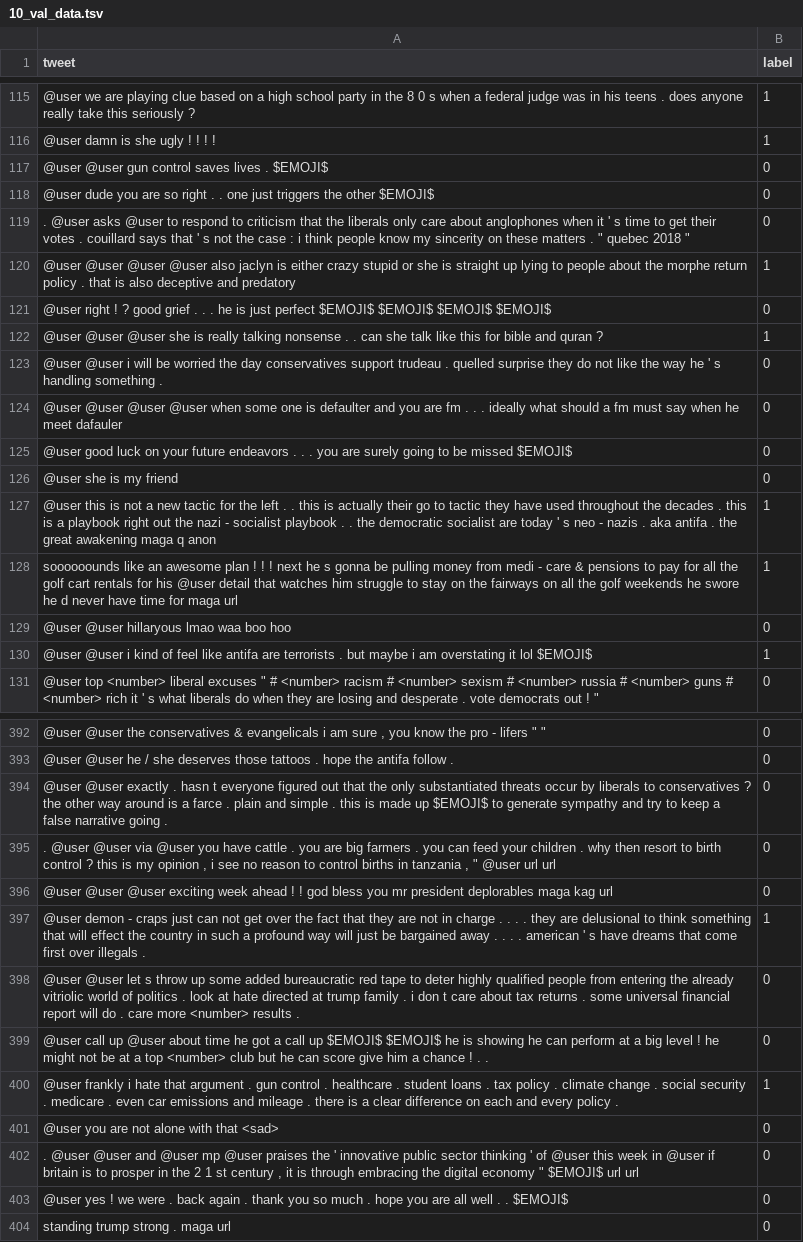
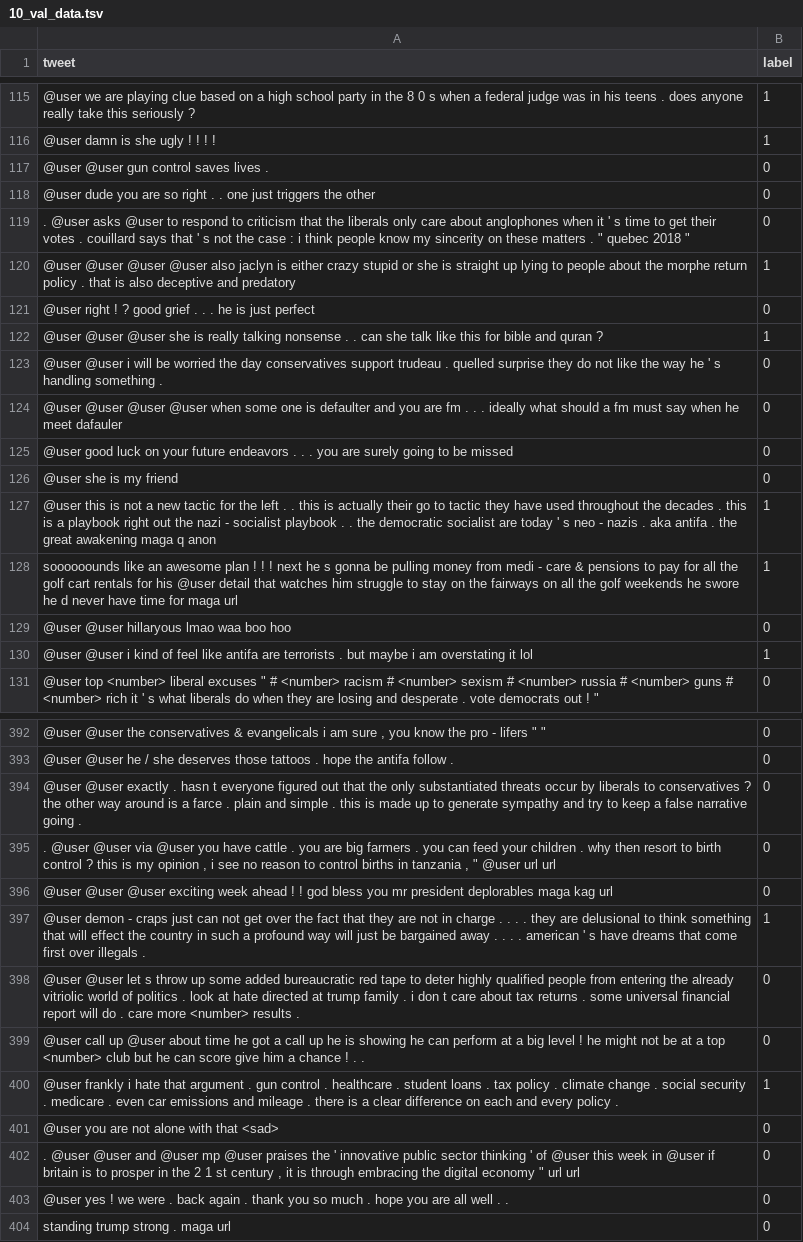
Before and after one commit to josbex/HS-detection_in_social_media_posts, a TSV file: data/10_val_data.tsv, drawn as a sheet; only a part is shown, gaps mark what is left out; the diff covers the shown part only; the diff names each change by its address in the sheet, - before the commit and + after, or states it on an @@ line.

```diff
--- a/data/10_val_data.tsv
+++ b/data/10_val_data.tsv
-A117 (tweet): @user @user gun control saves lives . $EMOJI$
+A117 (tweet): @user @user gun control saves lives .
-A118 (tweet): …the other $EMOJI$
+A118 (tweet): …the other
-A121 (tweet): …just perfect $EMOJI$ $EMOJI$ $EMOJI$ $EMOJI$
+A121 (tweet): …just perfect
-A125 (tweet): …be missed $EMOJI$
+A125 (tweet): …be missed
-A130 (tweet): …it lol $EMOJI$
+A130 (tweet): …it lol
-A394 (tweet): …made up $EMOJI$ to generate…
+A394 (tweet): …made up to generate…
-A399 (tweet): …call up $EMOJI$ $EMOJI$ he is…
+A399 (tweet): …call up he is…
-A402 (tweet): …economy " $EMOJI$ url url
+A402 (tweet): …economy " url url
-A403 (tweet): …. . $EMOJI$
+A403 (tweet): …. .
```
Also changed, not shown: 102 edited cells elsewhere in this file, data/10_random_val_data.tsv, data/20_random_val_data.tsv, 6 other files.
